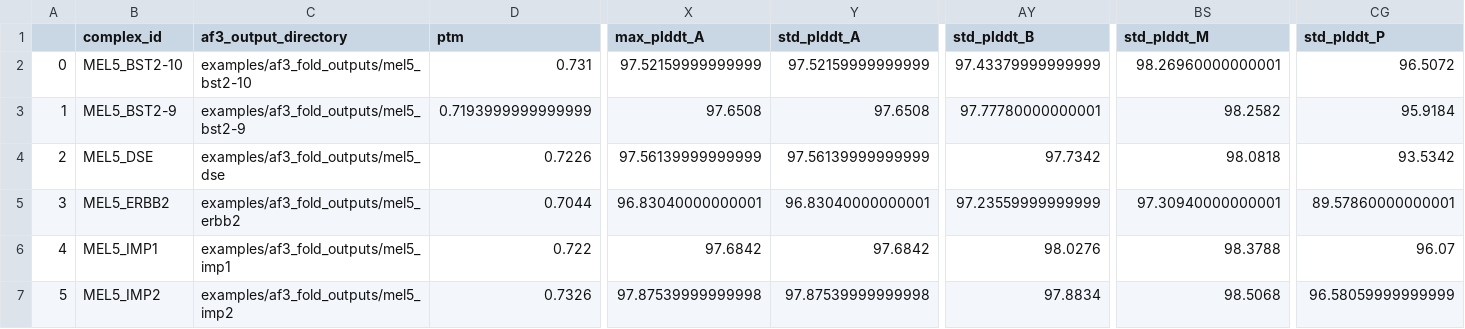
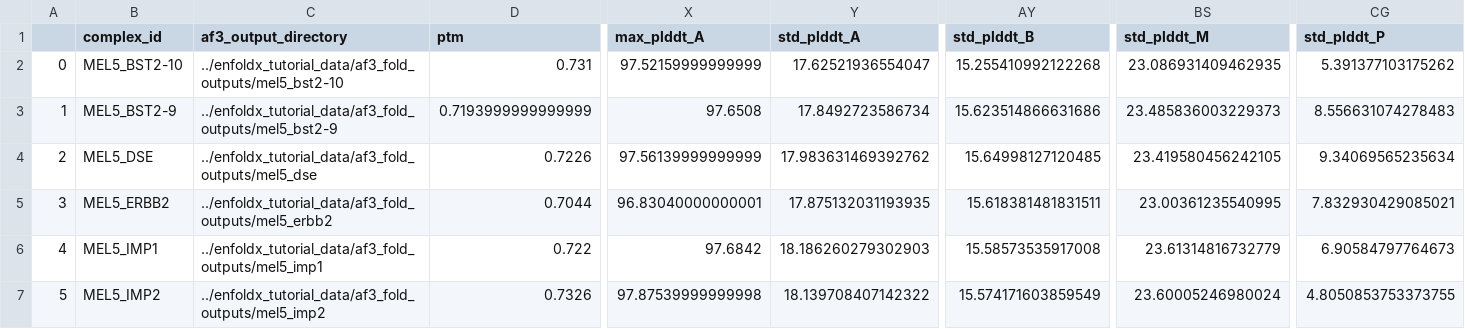
Before and after one commit to jonlevi/enFoldX, a CSV file: examples/enfoldx_extracted_features/avg_features.csv, drawn as a sheet; only a part is shown, gaps mark what is left out; the diff covers the shown part only; the diff names each change by its address in the sheet, - before the commit and + after, or states it on an @@ line.

```diff
--- a/examples/enfoldx_extracted_features/avg_features.csv
+++ b/examples/enfoldx_extracted_features/avg_features.csv
-C2 (af3_output_directory): examples/af3_fold_outputs/mel5_bst2-10
+C2 (af3_output_directory): ../enfoldx_tutorial_data/af3_fold_outputs/mel5_bst2-10
-Y2 (std_plddt_A): 97.52159999999999
+Y2 (std_plddt_A): 17.62521936554047
-AY2 (std_plddt_B): 97.43379999999999
+AY2 (std_plddt_B): 15.255410992122268
-BS2 (std_plddt_M): 98.26960000000001
+BS2 (std_plddt_M): 23.086931409462935
-CG2 (std_plddt_P): 96.5072
+CG2 (std_plddt_P): 5.391377103175262
-C3 (af3_output_directory): examples/af3_fold_outputs/mel5_bst2-9
+C3 (af3_output_directory): ../enfoldx_tutorial_data/af3_fold_outputs/mel5_bst2-9
-Y3 (std_plddt_A): 97.6508
+Y3 (std_plddt_A): 17.8492723586734
-AY3 (std_plddt_B): 97.77780000000001
+AY3 (std_plddt_B): 15.623514866631686
-BS3 (std_plddt_M): 98.2582
+BS3 (std_plddt_M): 23.485836003229373
-CG3 (std_plddt_P): 95.9184
+CG3 (std_plddt_P): 8.556631074278483
-C4 (af3_output_directory): examples/af3_fold_outputs/mel5_dse
+C4 (af3_output_directory): ../enfoldx_tutorial_data/af3_fold_outputs/mel5_dse
-Y4 (std_plddt_A): 97.56139999999999
+Y4 (std_plddt_A): 17.983631469392762
-AY4 (std_plddt_B): 97.7342
+AY4 (std_plddt_B): 15.64998127120485
-BS4 (std_plddt_M): 98.0818
+BS4 (std_plddt_M): 23.419580456242105
-CG4 (std_plddt_P): 93.5342
+CG4 (std_plddt_P): 9.34069565235634
-C5 (af3_output_directory): examples/af3_fold_outputs/mel5_erbb2
+C5 (af3_output_directory): ../enfoldx_tutorial_data/af3_fold_outputs/mel5_erbb2
-Y5 (std_plddt_A): 96.83040000000001
+Y5 (std_plddt_A): 17.875132031193935
-AY5 (std_plddt_B): 97.23559999999999
+AY5 (std_plddt_B): 15.618381481831511
-BS5 (std_plddt_M): 97.30940000000001
+BS5 (std_plddt_M): 23.00361235540995
-CG5 (std_plddt_P): 89.57860000000001
+CG5 (std_plddt_P): 7.832930429085021
-C6 (af3_output_directory): examples/af3_fold_outputs/mel5_imp1
+C6 (af3_output_directory): ../enfoldx_tutorial_data/af3_fold_outputs/mel5_imp1
-Y6 (std_plddt_A): 97.6842
+Y6 (std_plddt_A): 18.186260279302903
-AY6 (std_plddt_B): 98.0276
+AY6 (std_plddt_B): 15.58573535917008
-BS6 (std_plddt_M): 98.3788
+BS6 (std_plddt_M): 23.61314816732779
-CG6 (std_plddt_P): 96.07
+CG6 (std_plddt_P): 6.90584797764673
-C7 (af3_output_directory): examples/af3_fold_outputs/mel5_imp2
+C7 (af3_output_directory): ../enfoldx_tutorial_data/af3_fold_outputs/mel5_imp2
-Y7 (std_plddt_A): 97.87539999999998
+Y7 (std_plddt_A): 18.139708407142322
-AY7 (std_plddt_B): 97.8834
+AY7 (std_plddt_B): 15.574171603859549
-BS7 (std_plddt_M): 98.5068
+BS7 (std_plddt_M): 23.60005246980024
-CG7 (std_plddt_P): 96.58059999999999
+CG7 (std_plddt_P): 4.8050853753373755
```
Also changed, not shown: 60 edited cells elsewhere in this file, examples/enfoldx_extracted_features/best_features.csv, examples/enfoldx_extracted_features/ensemble_features.csv, 7 other files.
